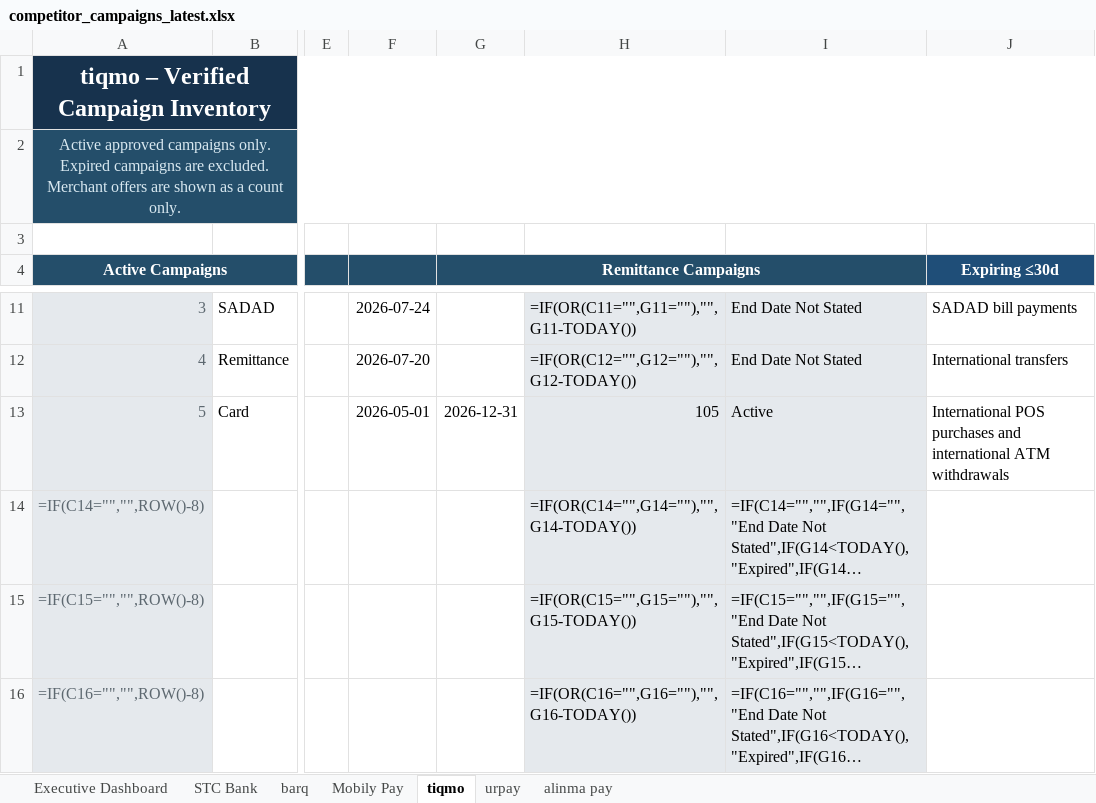
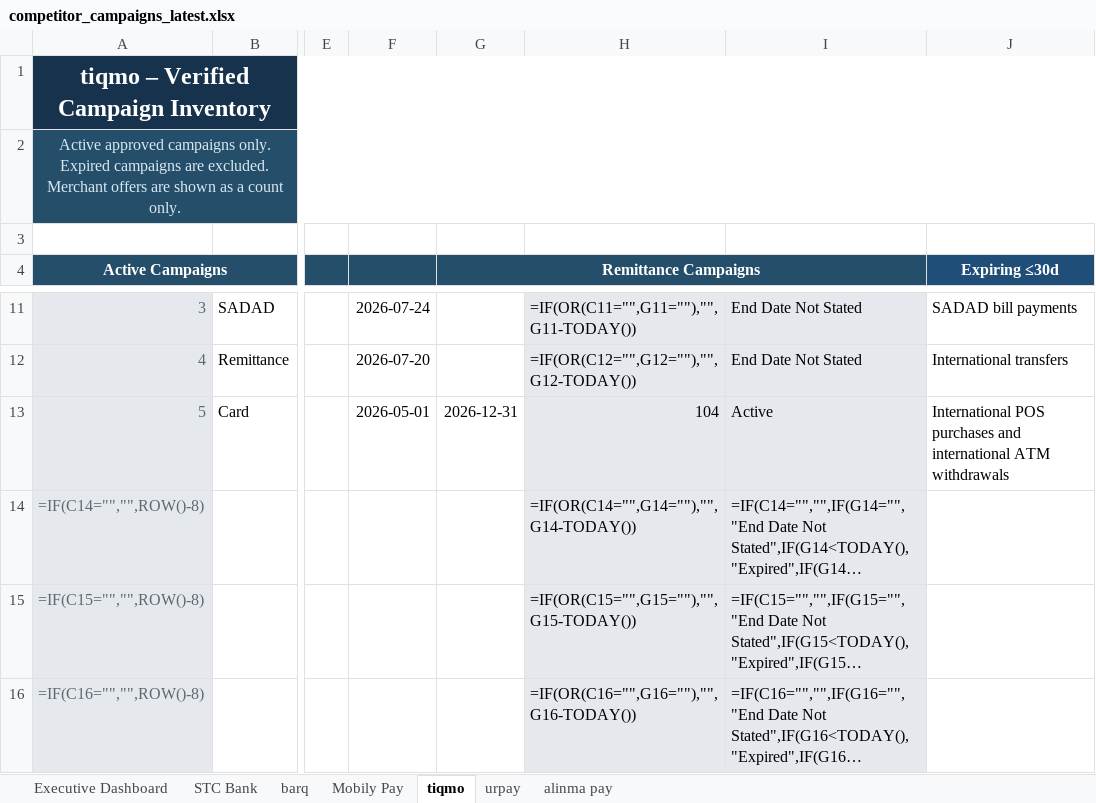
Before and after one commit to Mjmj777/competitor-monitor-v2, an Excel workbook: competitor_campaigns_latest.xlsx, sheet tiqmo, drawn as a sheet; only a part is shown, gaps mark what is left out; long unchanged cells end in …; values as stored, in another font and other column widths than the file's, no borders; formulas without a stored value are shown as written; conditional formats and table styles not drawn; the diff names each change by its address in the sheet, - before the commit and + after, or states it on an @@ line.

```diff
--- a/competitor_campaigns_latest.xlsx (sheet tiqmo)
+++ b/competitor_campaigns_latest.xlsx (sheet tiqmo)
-H13: 105
+H13: 104
```
Also changed, not shown: sheet STC Bank, sheet Executive Dashboard, sheet Mobily Pay, sheet alinma pay, 2 other files.
